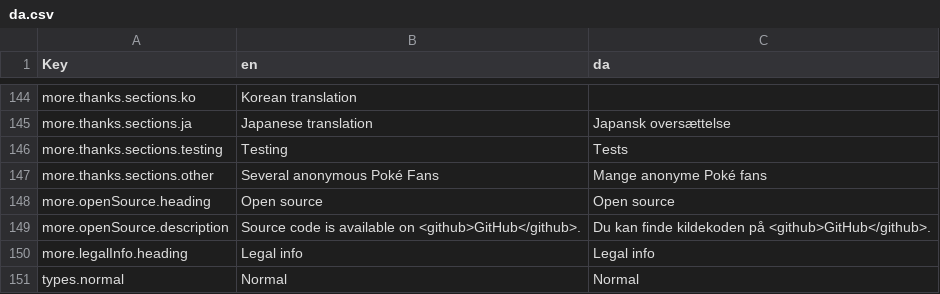
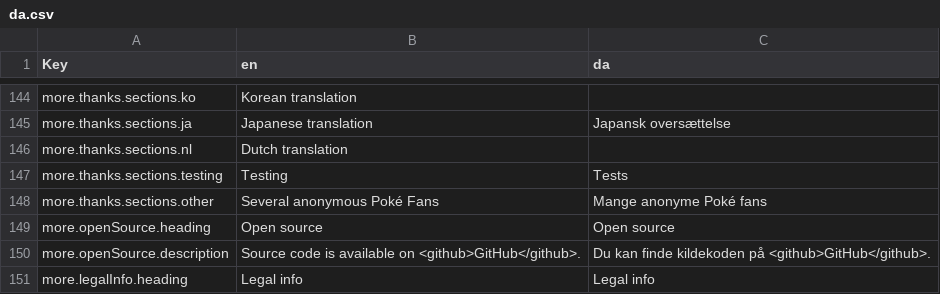
Before and after one commit to wavebeem/pkmn.help, a CSV file: public/translations/da.csv, drawn as a sheet; only a part is shown, gaps mark what is left out; the shorter side is filled out with more unchanged rows.

```diff
--- a/public/translations/da.csv
+++ b/public/translations/da.csv
@@ -145,2 +145,3 @@ more.thanks.sections.ko,Korean translation,
 more.thanks.sections.ja,Japanese translation,Japansk oversættelse
+more.thanks.sections.nl,Dutch translation,
 more.thanks.sections.testing,Testing,Tests
```
Also changed, not shown: public/translations/de.csv, public/translations/en.csv, 21 other files.
